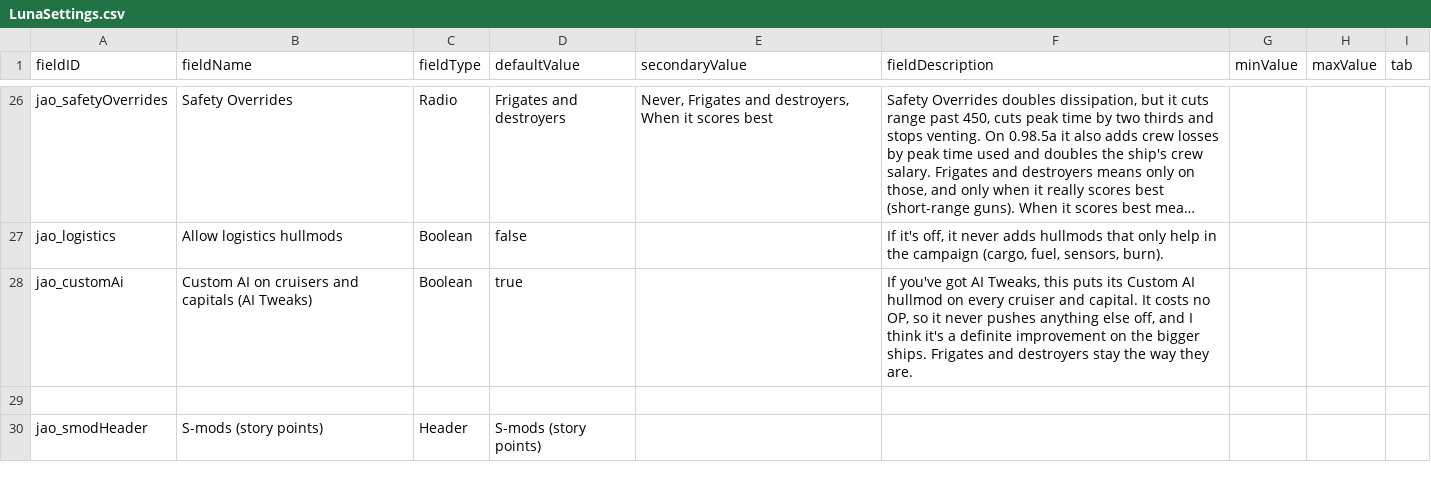
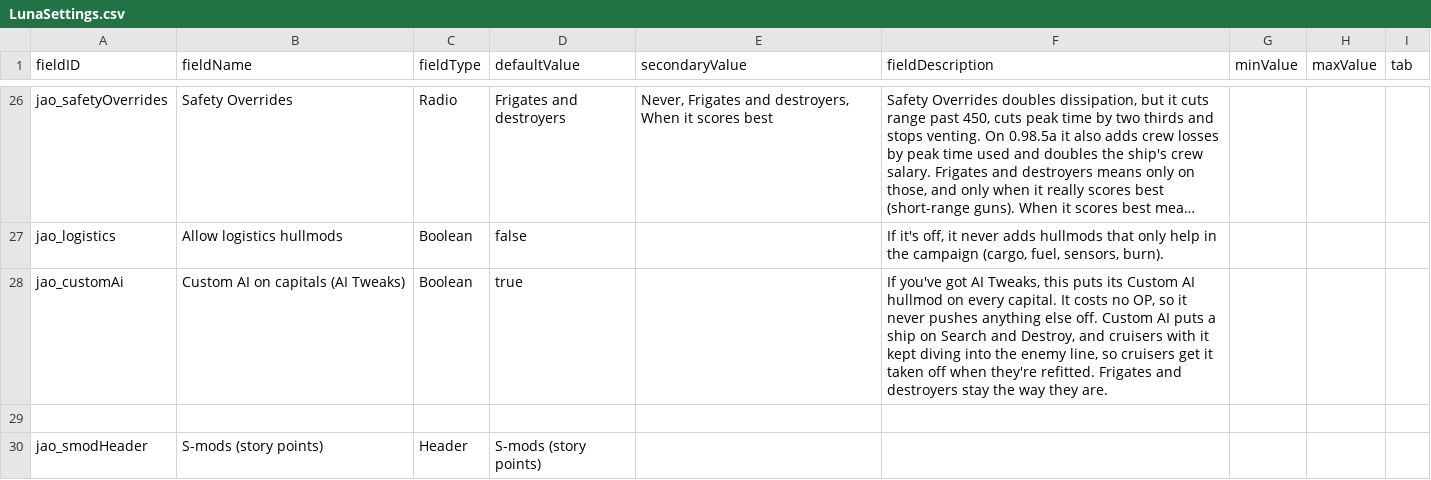
Before and after one commit to Mjolniar/auto-outfitting, a CSV file: data/config/LunaSettings.csv, drawn as a sheet; only a part is shown, gaps mark what is left out; long unchanged cells end in …; the diff names each change by its address in the sheet, - before the commit and + after, or states it on an @@ line.

```diff
--- a/data/config/LunaSettings.csv
+++ b/data/config/LunaSettings.csv
-B28 (fieldName): Custom AI on cruisers and capitals (AI Tweaks)
+B28 (fieldName): Custom AI on capitals (AI Tweaks)
-F28 (fieldDescription): …on every cruiser and capital. It costs no OP, so it never pushes anything else off, and I think it's a definite improvement on the bigger ships. Frigates and…
+F28 (fieldDescription): …on every capital. It costs no OP, so it never pushes anything else off. Custom AI puts a ship on Search and Destroy, and cruisers with it kept diving into the enemy line, so cruisers get it taken off when they're refitted. Frigates and…
```
Also changed, not shown: 9 other files.
